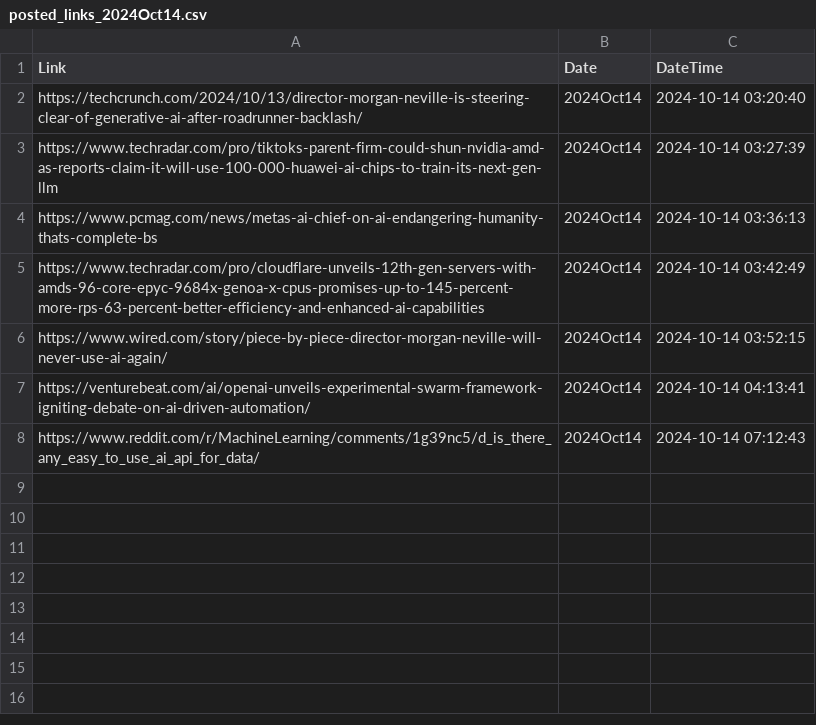
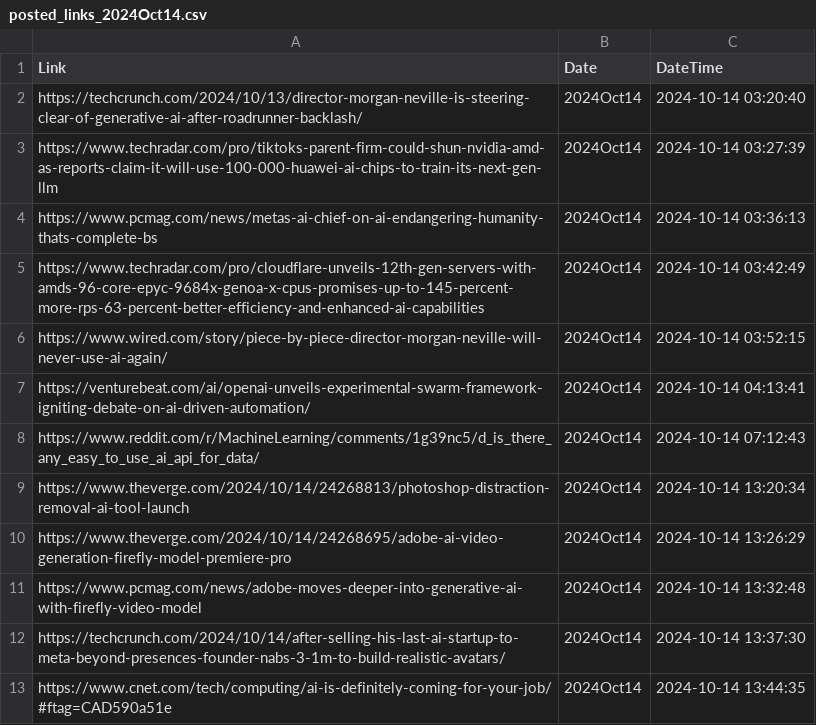
Before and after one commit to prblsing/TechInsightX, a CSV file: etc/ops/posted_links_2024Oct14.csv, drawn as a sheet; the diff names each change by its address in the sheet, - before the commit and + after, or states it on an @@ line.

```diff
--- a/etc/ops/posted_links_2024Oct14.csv
+++ b/etc/ops/posted_links_2024Oct14.csv
+row 9: https://www.theverge.com/2024/10/14/24268813/photoshop-distraction-removal-ai-tool-launch | 2024Oct14 | 2024-10-14 13:20:34
+row 10: https://www.theverge.com/2024/10/14/24268695/adobe-ai-video-generation-firefly-model-premiere-pro | 2024Oct14 | 2024-10-14 13:26:29
+row 11: https://www.pcmag.com/news/adobe-moves-deeper-into-generative-ai-with-firefly-video-model | 2024Oct14 | 2024-10-14 13:32:48
+row 12: https://techcrunch.com/2024/10/14/after-selling-his-last-ai-startup-to-meta-beyond-presences-founder-nabs-3-1m-to-build-realistic-avatars/ | 2024Oct14 | 2024-10-14 13:37:30
+row 13: https://www.cnet.com/tech/computing/ai-is-definitely-coming-for-your-job/#ftag=CAD590a51e | 2024Oct14 | 2024-10-14 13:44:35
```
Also changed, not shown: 1 other file.
